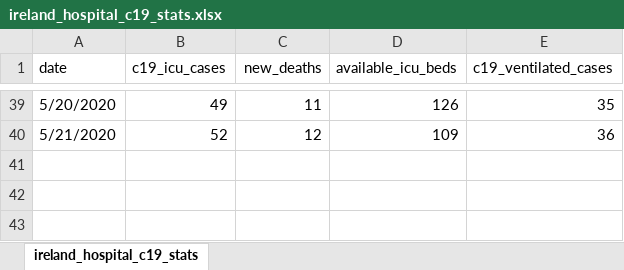
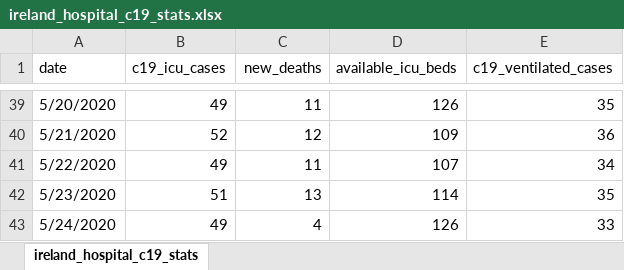
Before and after one commit to davidrelihan/ireland_covid19_analysis, an Excel workbook: data/ireland_hospital_c19_stats.xlsx, sheet ireland_hospital_c19_stats, drawn as a sheet; only a part is shown, gaps mark what is left out; values as stored, in another font and other column widths than the file's, no borders; the diff names each change by its address in the sheet, - before the commit and + after, or states it on an @@ line.

Commit message:
latest data

```diff
--- a/data/ireland_hospital_c19_stats.xlsx (sheet ireland_hospital_c19_stats)
+++ b/data/ireland_hospital_c19_stats.xlsx (sheet ireland_hospital_c19_stats)
+row 41: 5/22/2020 | 49 | 11 | 107 | 34
+row 42: 5/23/2020 | 51 | 13 | 114 | 35
+row 43: 5/24/2020 | 49 | 4 | 126 | 33
```
Also changed, not shown: 1 other file.
